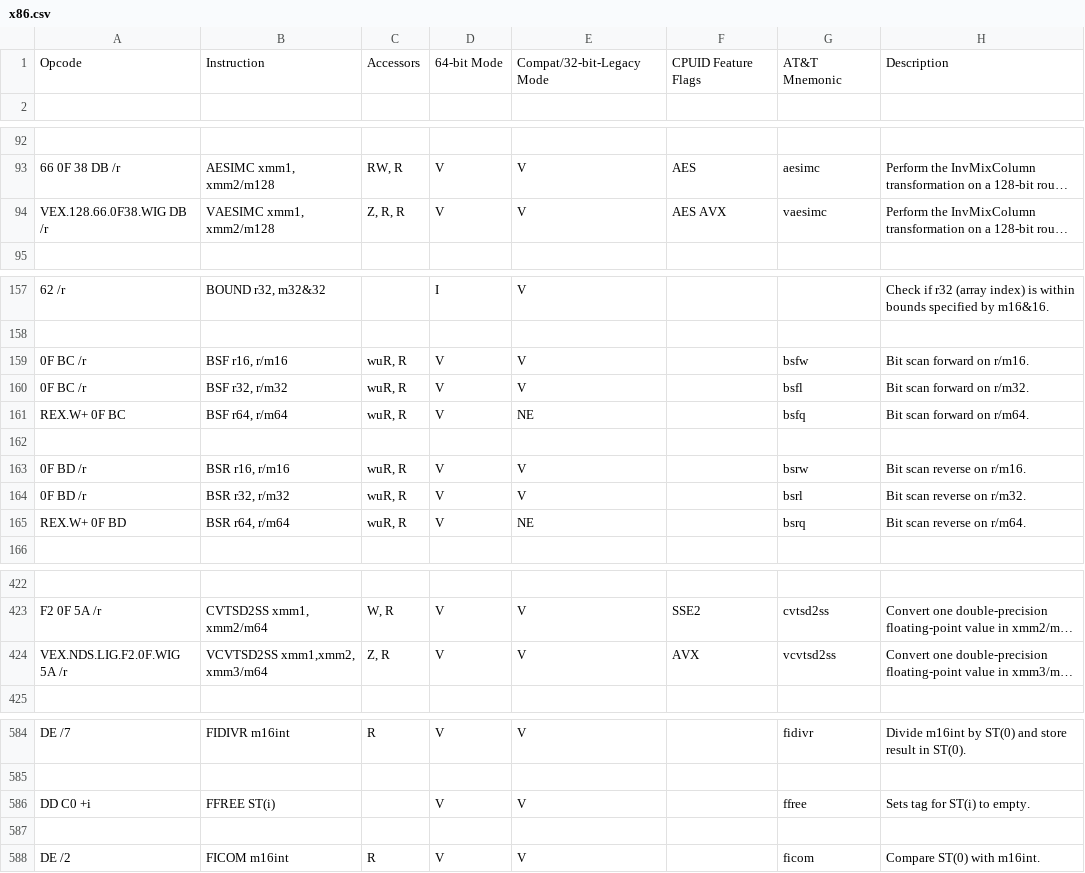
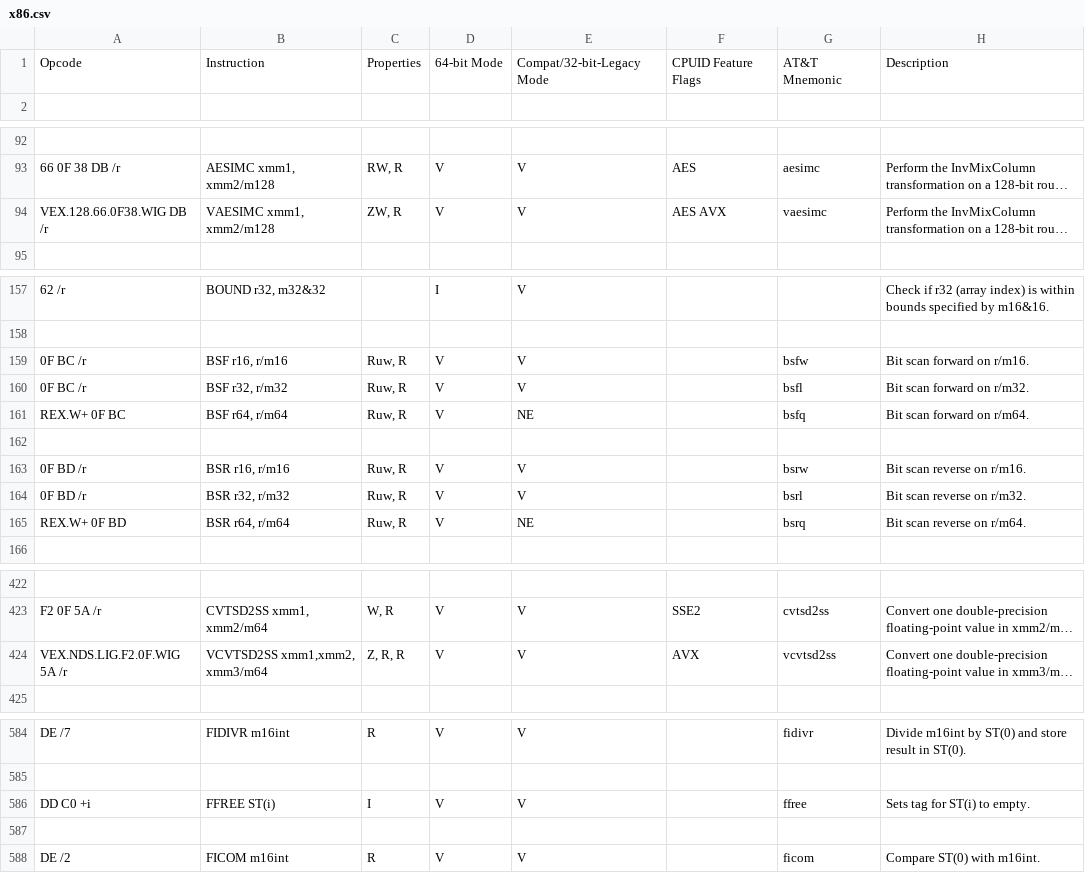
Before and after one commit to StanfordPL/x64asm, a CSV file: src/codegen/x86.csv, drawn as a sheet; only a part is shown, gaps mark what is left out; long unchanged cells end in …; the diff covers the shown part only; the diff names each change by its address in the sheet, - before the commit and + after, or states it on an @@ line.

Commit message:
Finished up properties (at least I hope).

```diff
--- a/src/codegen/x86.csv
+++ b/src/codegen/x86.csv
-C1: Accessors
+C1: Properties
-C94: Z, R, R
+C94: ZW, R
-C159:C161: wuR, R
+C159:C161: Ruw, R
-C163:C165: wuR, R
+C163:C165: Ruw, R
-C424: Z, R
+C424: Z, R, R
-C586: (empty)
+C586: I
```
Also changed, not shown: 2 edited cells elsewhere in this file, 7 other files.
